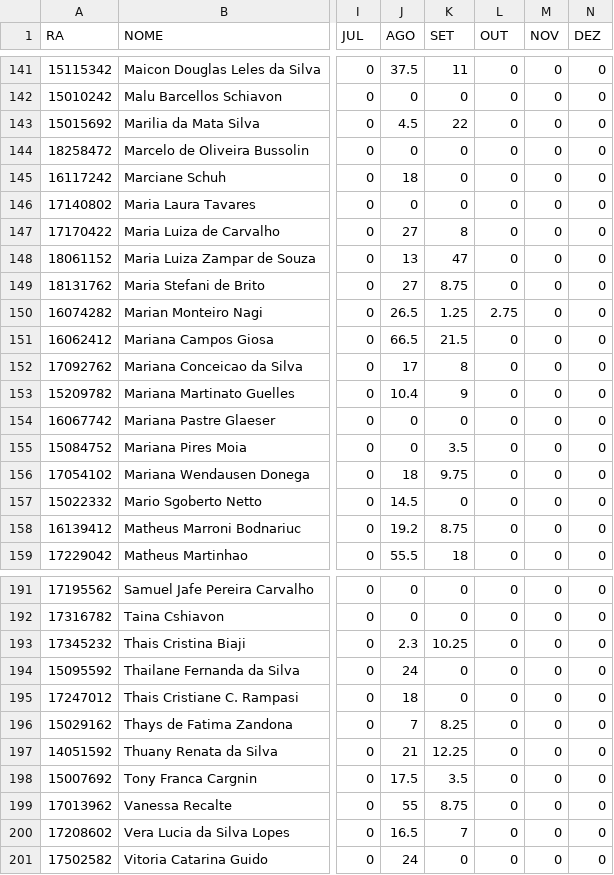
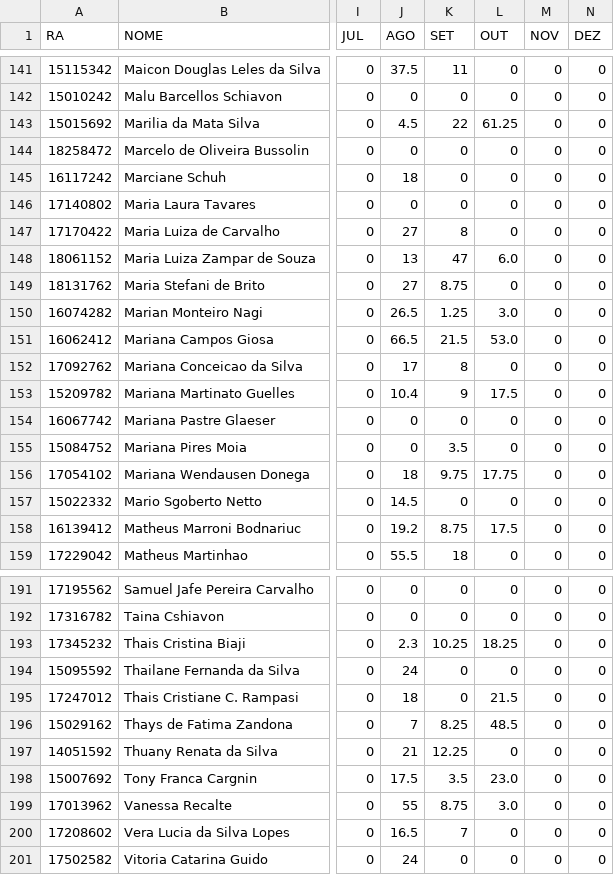
Before and after one commit to GustavoDenobi/FormCV, a CSV file: BancoDeHorasFinalNoAccent.csv, drawn as a sheet; only a part is shown, gaps mark what is left out; the diff covers the shown part only; the diff names each change by its address in the sheet, - before the commit and + after, or states it on an @@ line.

```diff
--- a/BancoDeHorasFinalNoAccent.csv
+++ b/BancoDeHorasFinalNoAccent.csv
-L143 (OUT): 0
+L143 (OUT): 61.25
-L148 (OUT): 0
+L148 (OUT): 6.0
-L150 (OUT): 2.75
+L150 (OUT): 3.0
-L151 (OUT): 0
+L151 (OUT): 53.0
-L153 (OUT): 0
+L153 (OUT): 17.5
-L156 (OUT): 0
+L156 (OUT): 17.75
-L158 (OUT): 0
+L158 (OUT): 17.5
-L193 (OUT): 0
+L193 (OUT): 18.25
-L195 (OUT): 0
+L195 (OUT): 21.5
-L196 (OUT): 0
+L196 (OUT): 48.5
-L198 (OUT): 0
+L198 (OUT): 23.0
-L199 (OUT): 0
+L199 (OUT): 3.0
```
Also changed, not shown: 49 edited cells elsewhere in this file, 3 other files.
